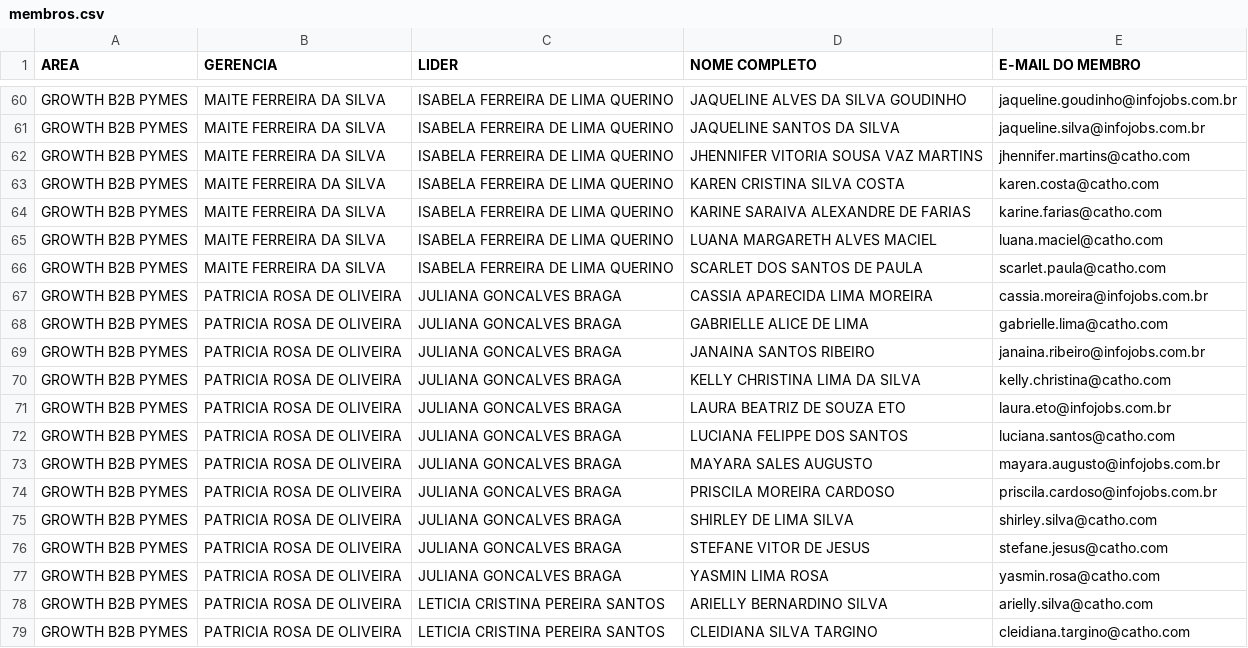
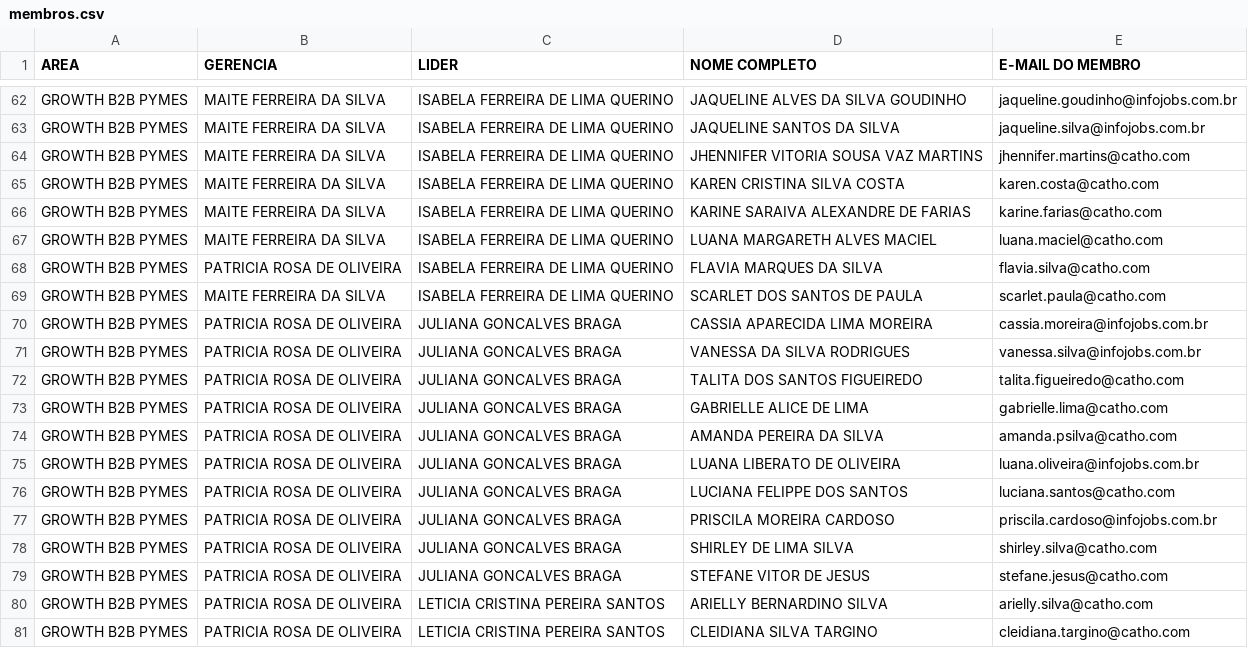
Before and after one commit to gabrielsbrasil/redarbor, a CSV file: data/membros.csv, drawn as a sheet; only a part is shown, gaps mark what is left out; the diff covers the shown part only.

Commit message:
Update membros.csv

```diff
--- a/data/membros.csv
+++ b/data/membros.csv
@@ -65,10 +67,11 @@ GROWTH B2B PYMES,MAITE FERREIRA DA SILVA,ISABELA FERREIRA DE LIMA QUERINO,KARINE
 GROWTH B2B PYMES,MAITE FERREIRA DA SILVA,ISABELA FERREIRA DE LIMA QUERINO,LUANA MARGARETH ALVES MACIEL,luana.maciel@catho.com
+GROWTH B2B PYMES,PATRICIA ROSA DE OLIVEIRA,ISABELA FERREIRA DE LIMA QUERINO,FLAVIA MARQUES DA SILVA,flavia.silva@catho.com
 GROWTH B2B PYMES,MAITE FERREIRA DA SILVA,ISABELA FERREIRA DE LIMA QUERINO,SCARLET DOS SANTOS DE PAULA,scarlet.paula@catho.com
 GROWTH B2B PYMES,PATRICIA ROSA DE OLIVEIRA,JULIANA GONCALVES BRAGA,CASSIA APARECIDA LIMA MOREIRA,cassia.moreira@infojobs.com.br
+GROWTH B2B PYMES,PATRICIA ROSA DE OLIVEIRA,JULIANA GONCALVES BRAGA,VANESSA DA SILVA RODRIGUES,vanessa.silva@infojobs.com.br
+GROWTH B2B PYMES,PATRICIA ROSA DE OLIVEIRA,JULIANA GONCALVES BRAGA,TALITA DOS SANTOS FIGUEIREDO,talita.figueiredo@catho.com
 GROWTH B2B PYMES,PATRICIA ROSA DE OLIVEIRA,JULIANA GONCALVES BRAGA,GABRIELLE ALICE DE LIMA,gabrielle.lima@catho.com
-GROWTH B2B PYMES,PATRICIA ROSA DE OLIVEIRA,JULIANA GONCALVES BRAGA,JANAINA SANTOS RIBEIRO,janaina.ribeiro@infojobs.com.br
-GROWTH B2B PYMES,PATRICIA ROSA DE OLIVEIRA,JULIANA GONCALVES BRAGA,KELLY CHRISTINA LIMA DA SILVA,kelly.christina@catho.com
-GROWTH B2B PYMES,PATRICIA ROSA DE OLIVEIRA,JULIANA GONCALVES BRAGA,LAURA BEATRIZ DE SOUZA ETO,laura.eto@infojobs.com.br
+GROWTH B2B PYMES,PATRICIA ROSA DE OLIVEIRA,JULIANA GONCALVES BRAGA,AMANDA PEREIRA DA SILVA,amanda.psilva@catho.com
+GROWTH B2B PYMES,PATRICIA ROSA DE OLIVEIRA,JULIANA GONCALVES BRAGA,LUANA LIBERATO DE OLIVEIRA,luana.oliveira@infojobs.com.br
 GROWTH B2B PYMES,PATRICIA ROSA DE OLIVEIRA,JULIANA GONCALVES BRAGA,LUCIANA FELIPPE DOS SANTOS,luciana.santos@catho.com
-GROWTH B2B PYMES,PATRICIA ROSA DE OLIVEIRA,JULIANA GONCALVES BRAGA,MAYARA SALES AUGUSTO,mayara.augusto@infojobs.com.br
 GROWTH B2B PYMES,PATRICIA ROSA DE OLIVEIRA,JULIANA GONCALVES BRAGA,PRISCILA MOREIRA CARDOSO,priscila.cardoso@infojobs.com.br
@@ -76,3 +79,2 @@ GROWTH B2B PYMES,PATRICIA ROSA DE OLIVEIRA,JULIANA GONCALVES BRAGA,SHIRLEY DE LI
 GROWTH B2B PYMES,PATRICIA ROSA DE OLIVEIRA,JULIANA GONCALVES BRAGA,STEFANE VITOR DE JESUS,stefane.jesus@catho.com
-GROWTH B2B PYMES,PATRICIA ROSA DE OLIVEIRA,JULIANA GONCALVES BRAGA,YASMIN LIMA ROSA,yasmin.rosa@catho.com
 GROWTH B2B PYMES,PATRICIA ROSA DE OLIVEIRA,LETICIA CRISTINA PEREIRA SANTOS,ARIELLY BERNARDINO SILVA,arielly.silva@catho.com
```
Also changed, not shown: 6 added rows and 6 removed rows elsewhere in this file.
